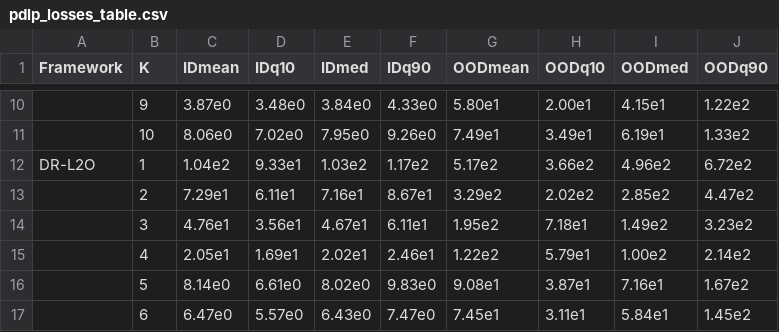
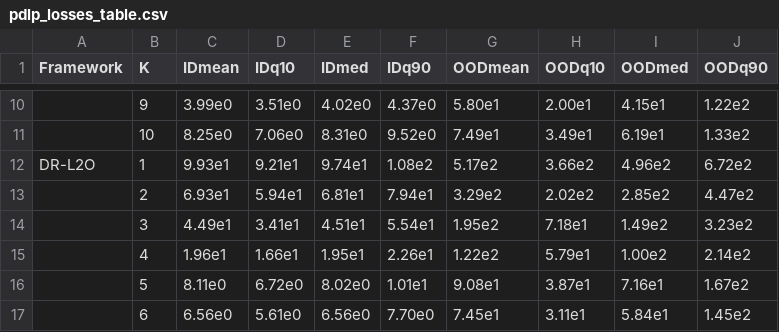
Before and after one commit to stellatogrp/dro_pep, a CSV file: src/iclr_data_outputs/archive/pdlp/paper_plots/pdlp_losses_table.csv, drawn as a sheet; only a part is shown, gaps mark what is left out; the diff covers the shown part only; the diff names each change by its address in the sheet, - before the commit and + after, or states it on an @@ line.

```diff
--- a/src/iclr_data_outputs/archive/pdlp/paper_plots/pdlp_losses_table.csv
+++ b/src/iclr_data_outputs/archive/pdlp/paper_plots/pdlp_losses_table.csv
-C10 (IDmean): 3.87e0
+C10 (IDmean): 3.99e0
-D10 (IDq10): 3.48e0
+D10 (IDq10): 3.51e0
-E10 (IDmed): 3.84e0
+E10 (IDmed): 4.02e0
-F10 (IDq90): 4.33e0
+F10 (IDq90): 4.37e0
-C11 (IDmean): 8.06e0
+C11 (IDmean): 8.25e0
-D11 (IDq10): 7.02e0
+D11 (IDq10): 7.06e0
-E11 (IDmed): 7.95e0
+E11 (IDmed): 8.31e0
-F11 (IDq90): 9.26e0
+F11 (IDq90): 9.52e0
-C12 (IDmean): 1.04e2
+C12 (IDmean): 9.93e1
-D12 (IDq10): 9.33e1
+D12 (IDq10): 9.21e1
-E12 (IDmed): 1.03e2
+E12 (IDmed): 9.74e1
-F12 (IDq90): 1.17e2
+F12 (IDq90): 1.08e2
-C13 (IDmean): 7.29e1
+C13 (IDmean): 6.93e1
-D13 (IDq10): 6.11e1
+D13 (IDq10): 5.94e1
-E13 (IDmed): 7.16e1
+E13 (IDmed): 6.81e1
-F13 (IDq90): 8.67e1
+F13 (IDq90): 7.94e1
-C14 (IDmean): 4.76e1
+C14 (IDmean): 4.49e1
-D14 (IDq10): 3.56e1
+D14 (IDq10): 3.41e1
-E14 (IDmed): 4.67e1
+E14 (IDmed): 4.51e1
-F14 (IDq90): 6.11e1
+F14 (IDq90): 5.54e1
-C15 (IDmean): 2.05e1
+C15 (IDmean): 1.96e1
-D15 (IDq10): 1.69e1
+D15 (IDq10): 1.66e1
-E15 (IDmed): 2.02e1
+E15 (IDmed): 1.95e1
-F15 (IDq90): 2.46e1
+F15 (IDq90): 2.26e1
-C16 (IDmean): 8.14e0
+C16 (IDmean): 8.11e0
-D16 (IDq10): 6.61e0
+D16 (IDq10): 6.72e0
-F16 (IDq90): 9.83e0
+F16 (IDq90): 1.01e1
-C17 (IDmean): 6.47e0
+C17 (IDmean): 6.56e0
-D17 (IDq10): 5.57e0
+D17 (IDq10): 5.61e0
-E17 (IDmed): 6.43e0
+E17 (IDmed): 6.56e0
-F17 (IDq90): 7.47e0
+F17 (IDq90): 7.70e0
```
Also changed, not shown: 88 edited cells elsewhere in this file, src/iclr_data_outputs/archive/pdlp/paper_plots/pdlp_frac_problems_solved.csv, src/iclr_data_outputs/archive/pdlp/paper_plots/pdlp_frac_solved_table.csv, 5 other files.
